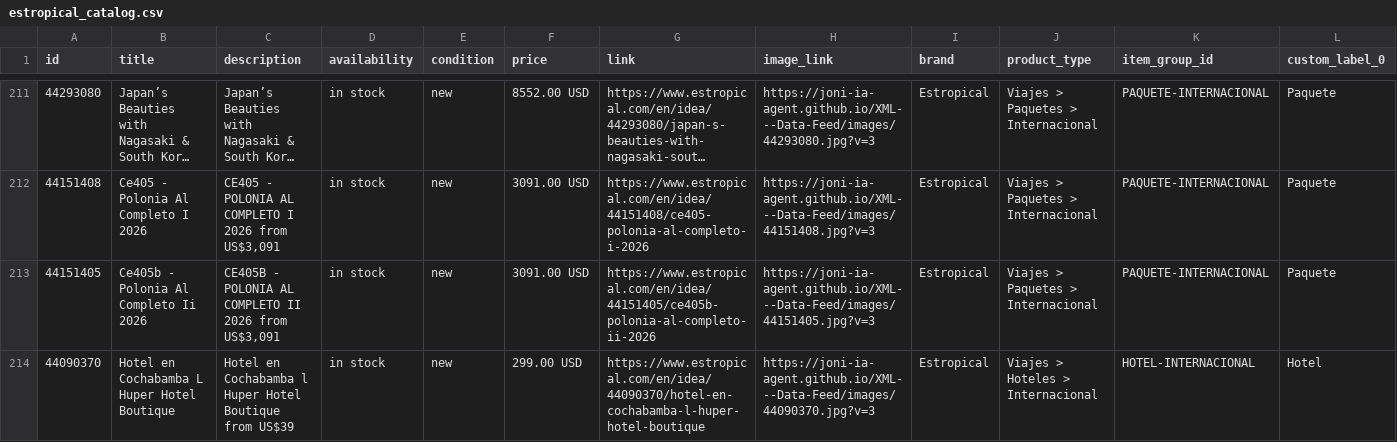
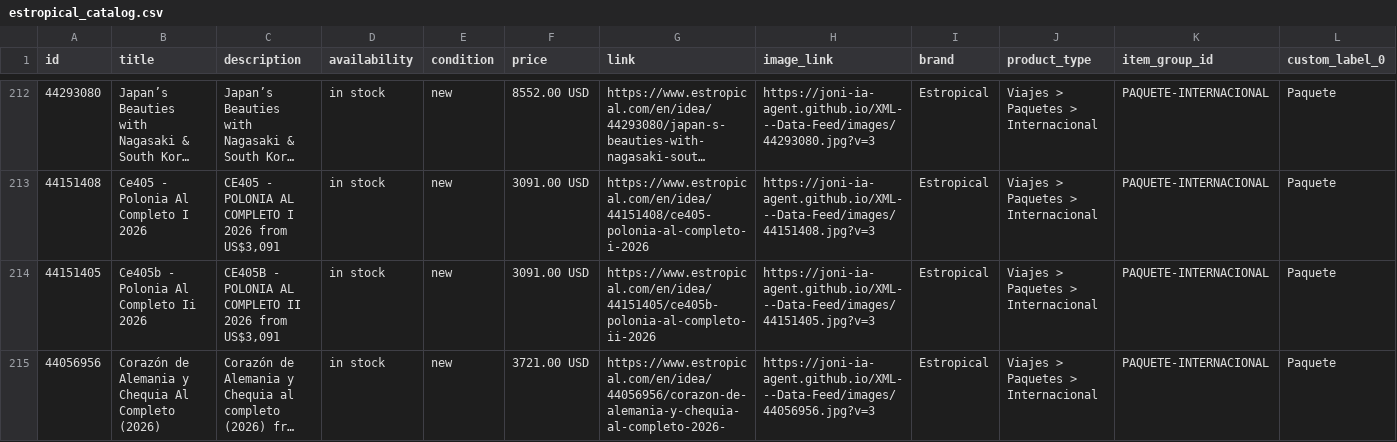
Before and after one commit to Joni-IA-Agent/XML---Data-Feed, a CSV file: docs/estropical_catalog.csv, drawn as a sheet; only a part is shown, gaps mark what is left out; the shorter side is filled out with more unchanged rows; long unchanged cells end in …; removed rows and columns are numbered as before the commit, all else as after; rows hold the shown columns only; the diff covers the shown part only; the diff names each change by its address in the sheet, - before the commit and + after, or states it on an @@ line.

```diff
--- a/docs/estropical_catalog.csv
+++ b/docs/estropical_catalog.csv
-row 214: 44090370 | Hotel en Cochabamba L Huper Hotel Boutique | Hotel en Cochabamba l Huper Hotel Boutique from US$39 | in stock | new | 299.00 USD | https://www.estropical.com/en/idea/44090370/hotel-en-cochabamba-l-huper-hotel-boutique | https://joni-ia-agent.github.io/XML---Data-Feed/images/44090370.jpg?v=3 | Estropical | Viajes > Hoteles > Internacional | HOTEL-INTERNACIONAL | Hotel
```
Also changed, not shown: 2 added rows and 1 removed row elsewhere in this file, 2 other files.
